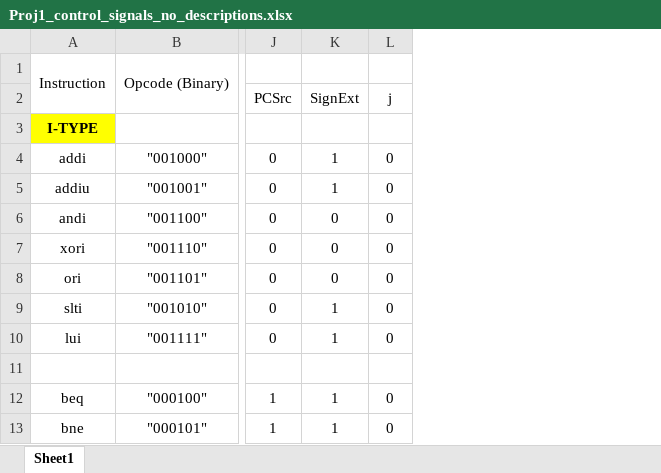
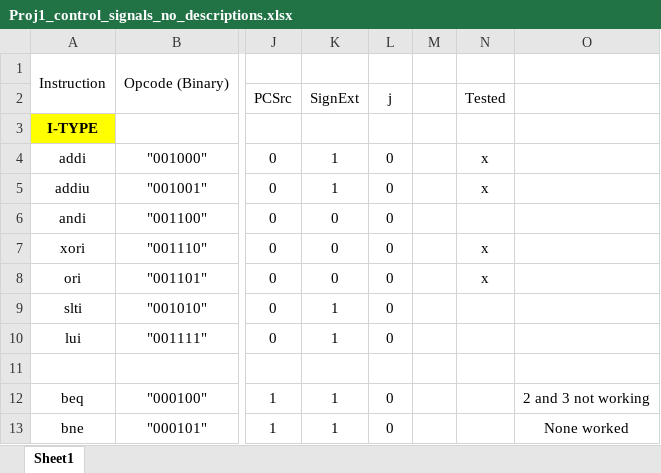
Before and after one commit to adeick/CPRE381Project1, an Excel workbook: single_cycle_MIPS_processor/Proj1_control_signals_no_descriptions.xlsx, sheet Sheet1, drawn as a sheet; only a part is shown, gaps mark what is left out; values as stored, in another font and other column widths than the file's, no borders; the diff names each change by its address in the sheet, - before the commit and + after, or states it on an @@ line.

```diff
--- a/single_cycle_MIPS_processor/Proj1_control_signals_no_descriptions.xlsx (sheet Sheet1)
+++ b/single_cycle_MIPS_processor/Proj1_control_signals_no_descriptions.xlsx (sheet Sheet1)
+column M, empty
+column N (Tested), rows 4-8: x | x |  | x | x
+column O, rows 12-13: 2 and 3 not working | None worked
```
Also changed, not shown: 1 other file.
